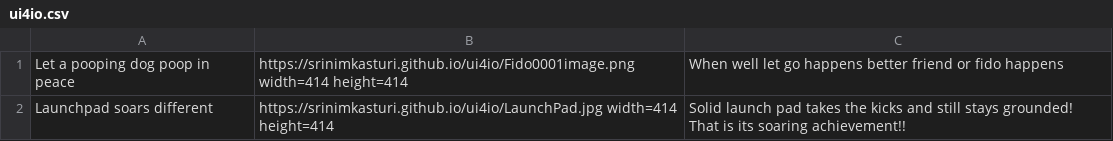
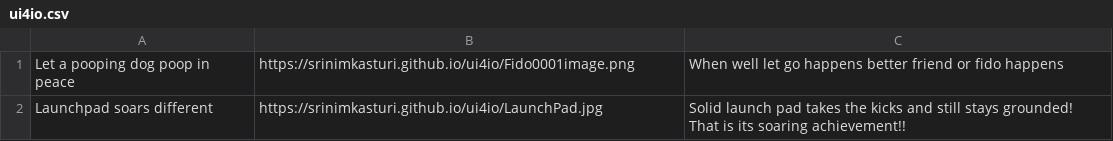
Before and after one commit to srinimkasturi/ui4io, a CSV file: ui4io.csv, drawn as a sheet.

Commit message:
Update ui4io.csv

```diff
--- a/ui4io.csv
+++ b/ui4io.csv
@@ -1,2 +1,2 @@
-Let a pooping dog poop in peace, https://srinimkasturi.github.io/ui4io/Fido0001image.png width=414 height=414, When well let go happens better friend or fido happens
-Launchpad soars different, https://srinimkasturi.github.io/ui4io/LaunchPad.jpg  width=414 height=414, Solid launch pad takes the kicks and still stays grounded! That is its soaring achievement!!
+Let a pooping dog poop in peace, https://srinimkasturi.github.io/ui4io/Fido0001image.png, When well let go happens better friend or fido happens
+Launchpad soars different, https://srinimkasturi.github.io/ui4io/LaunchPad.jpg, Solid launch pad takes the kicks and still stays grounded! That is its soaring achievement!!
```
